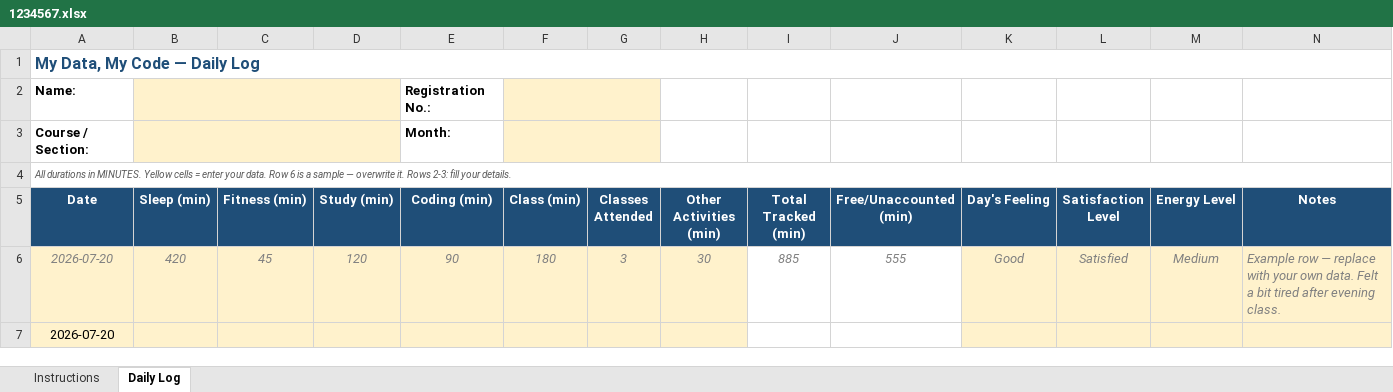
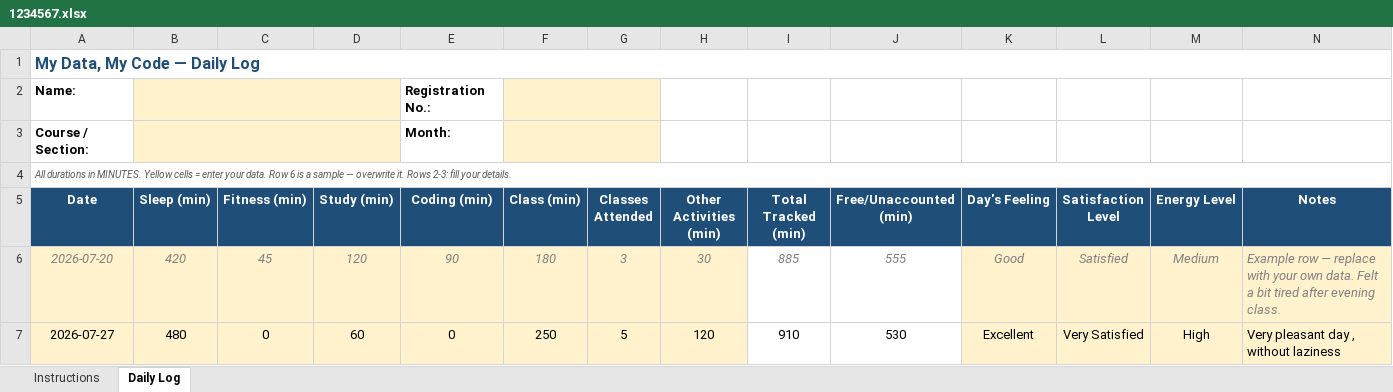
Before and after one commit to SGurjit-Singh/776, an Excel workbook: 1234567.xlsx, sheet Daily Log, drawn as a sheet; values as stored, in another font and other column widths than the file's, no borders; conditional formats not drawn; removed rows and columns are numbered as before the commit, all else as after; the diff names each change by its address in the sheet, - before the commit and + after, or states it on an @@ line.

Commit message:
Updated 2nd time

```diff
--- a/1234567.xlsx (sheet Daily Log)
+++ b/1234567.xlsx (sheet Daily Log)
-row 7: 2026-07-20
+row 7: 2026-07-27 | 480 | 0 | 60 | 0 | 250 | 5 | 120 | 910 | 530 | Excellent | Very Satisfied | High | Very pleasant day , without laziness
```
